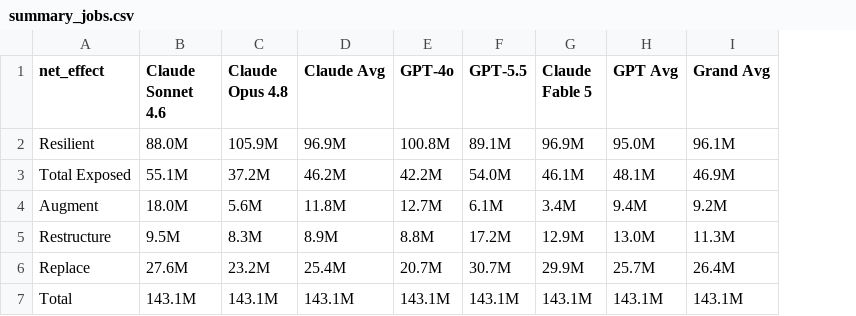
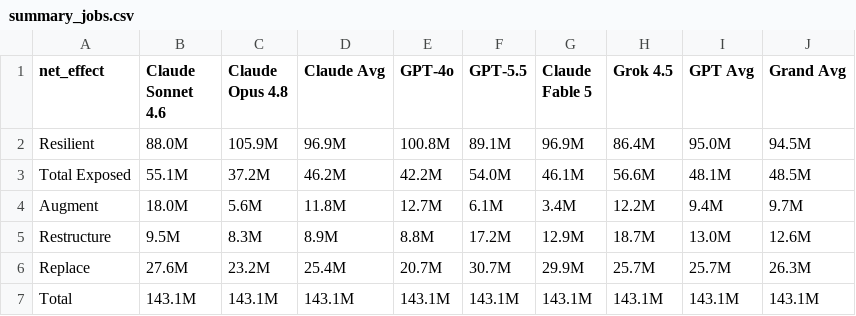
Before and after one commit to villoslado/jobs-replica, a CSV file: summary_jobs.csv, drawn as a sheet; addresses are those after the commit; the diff names each change by its address in the sheet, - before the commit and + after, or states it on an @@ line.

```diff
--- a/summary_jobs.csv
+++ b/summary_jobs.csv
+column H (Grok 4.5), rows 2-7: 86.4M | 56.6M | 12.2M | 18.7M | 25.7M | 143.1M
-J2 (Grand Avg): 96.1M
+J2 (Grand Avg): 94.5M
-J3 (Grand Avg): 46.9M
+J3 (Grand Avg): 48.5M
-J4 (Grand Avg): 9.2M
+J4 (Grand Avg): 9.7M
-J5 (Grand Avg): 11.3M
+J5 (Grand Avg): 12.6M
-J6 (Grand Avg): 26.4M
+J6 (Grand Avg): 26.3M
```
Also changed, not shown: contested.csv, summary_comp.csv, 5 other files.
